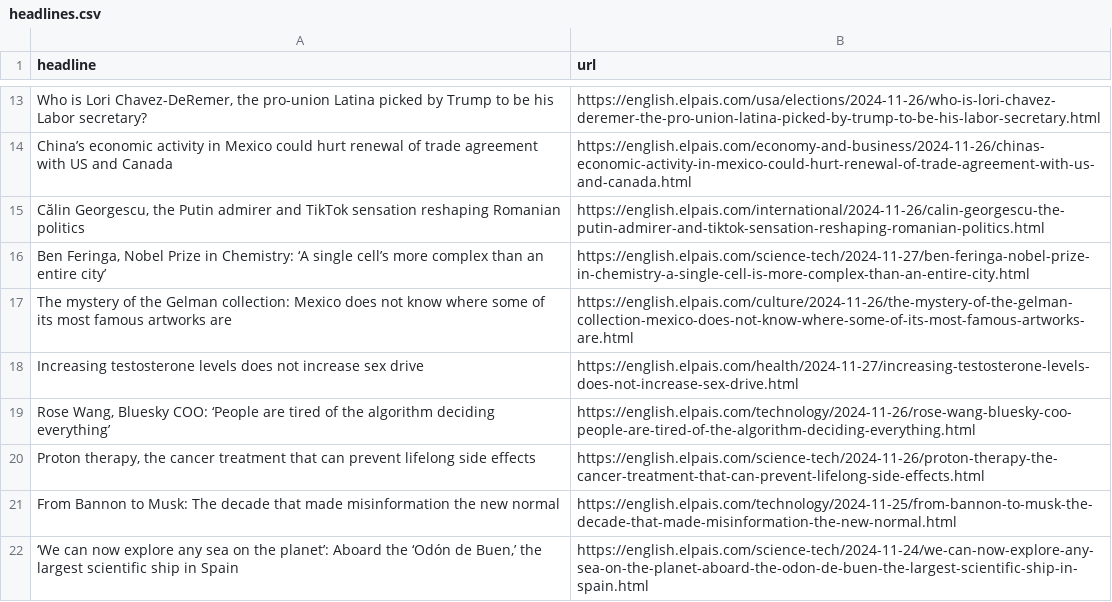
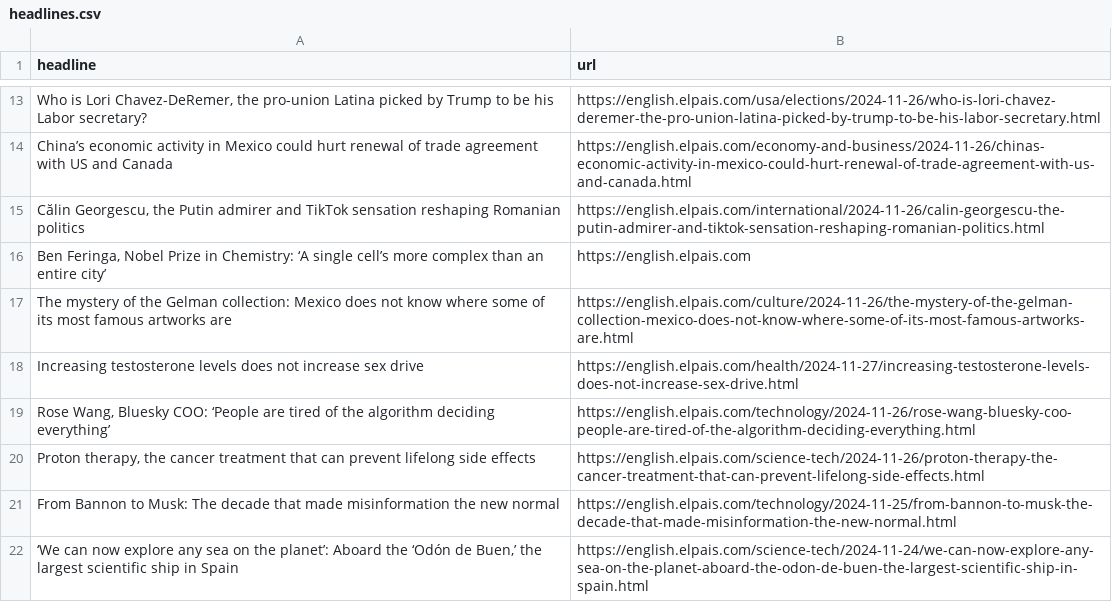
Before and after one commit to architmeta/lede-el-pasi-autoscraper, a CSV file: headlines.csv, drawn as a sheet; only a part is shown, gaps mark what is left out.

```diff
--- a/headlines.csv
+++ b/headlines.csv
@@ -15,4 +15,4 @@ China’s economic activity in Mexico could hurt renewal of trade agreement with
 "Călin Georgescu, the Putin admirer and TikTok sensation reshaping Romanian politics",https://english.elpais.com/international/2024-11-26/calin-georgescu-the-putin-admirer-and-tiktok-sensation-reshaping-romanian-politics.html
-"Ben Feringa, Nobel Prize in Chemistry: ‘A single cell’s more complex than an entire city’
-",https://english.elpais.com/science-tech/2024-11-27/ben-feringa-nobel-prize-in-chemistry-a-single-cell-is-more-complex-than-an-entire-city.html
+"Ben Feringa, Nobel Prize in Chemistry: ‘A single cell’s more complex than an entire city’
+",https://english.elpais.com
 The mystery of the Gelman collection: Mexico does not know where some of its most famous artworks are,https://english.elpais.com/culture/2024-11-26/the-mystery-of-the-gelman-collection-mexico-does-not-know-where-some-of-its-most-famous-artworks-are.html
```
